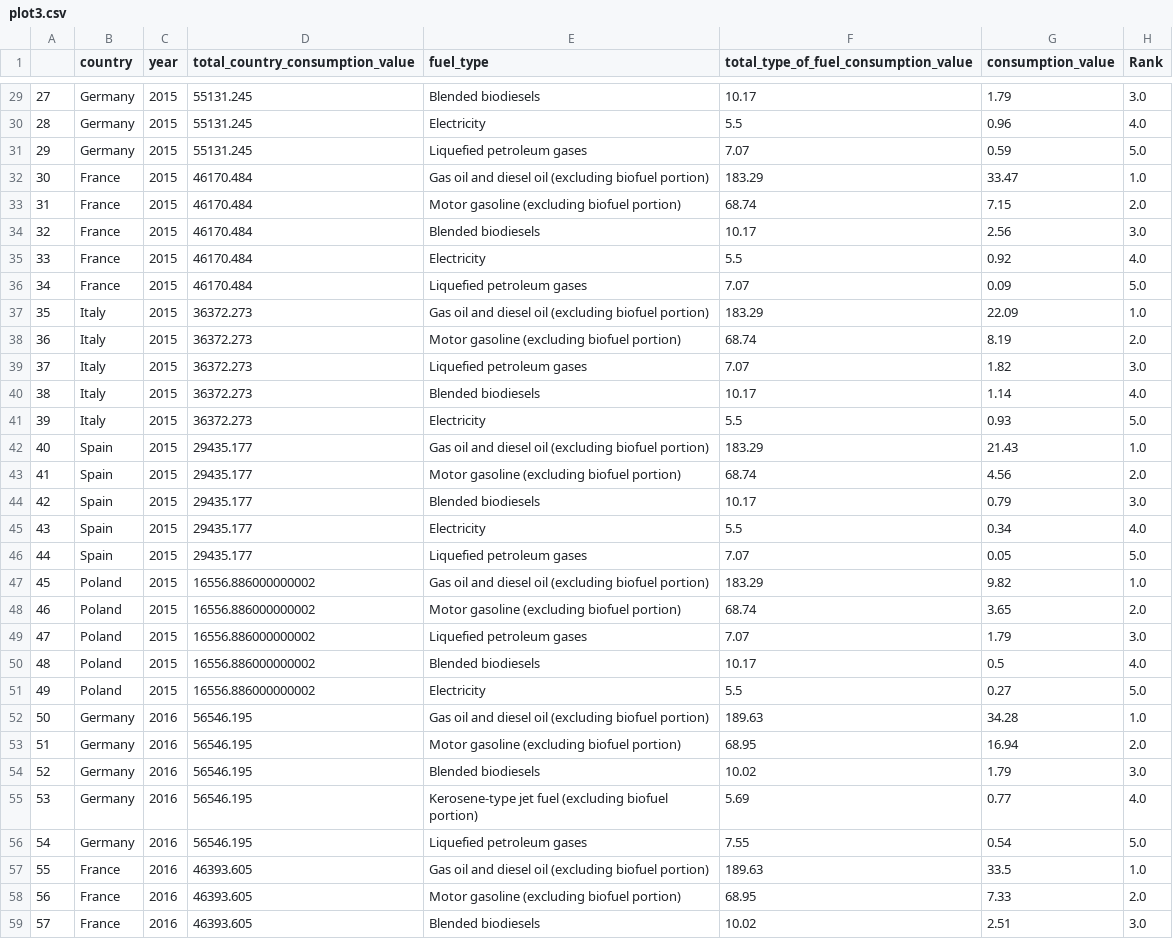
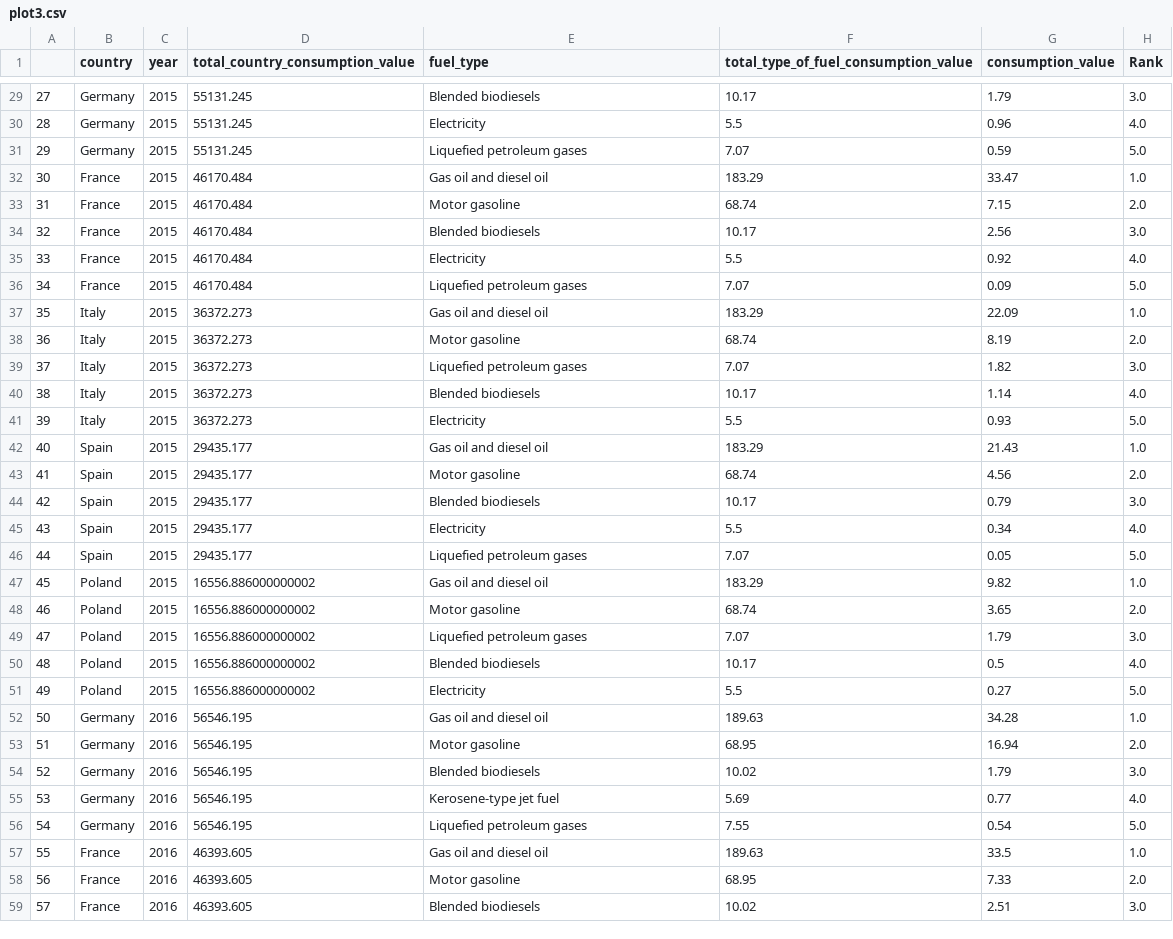
Before and after one commit to riccardocicala/Data_Visualization_Chart_Troopers, a CSV file: Stucchi/prepared_datasets/plot3.csv, drawn as a sheet; only a part is shown, gaps mark what is left out; the diff covers the shown part only.

```diff
--- a/Stucchi/prepared_datasets/plot3.csv
+++ b/Stucchi/prepared_datasets/plot3.csv
@@ -31,4 +31,4 @@
 29,Germany,2015,55131.245,Liquefied petroleum gases,7.07,0.59,5.0
-30,France,2015,46170.484,Gas oil and diesel oil (excluding biofuel portion),183.29,33.47,1.0
-31,France,2015,46170.484,Motor gasoline (excluding biofuel portion),68.74,7.15,2.0
+30,France,2015,46170.484,Gas oil and diesel oil,183.29,33.47,1.0
+31,France,2015,46170.484,Motor gasoline,68.74,7.15,2.0
 32,France,2015,46170.484,Blended biodiesels,10.17,2.56,3.0
@@ -36,4 +36,4 @@
 34,France,2015,46170.484,Liquefied petroleum gases,7.07,0.09,5.0
-35,Italy,2015,36372.273,Gas oil and diesel oil (excluding biofuel portion),183.29,22.09,1.0
-36,Italy,2015,36372.273,Motor gasoline (excluding biofuel portion),68.74,8.19,2.0
+35,Italy,2015,36372.273,Gas oil and diesel oil,183.29,22.09,1.0
+36,Italy,2015,36372.273,Motor gasoline,68.74,8.19,2.0
 37,Italy,2015,36372.273,Liquefied petroleum gases,7.07,1.82,3.0
@@ -41,4 +41,4 @@
 39,Italy,2015,36372.273,Electricity,5.5,0.93,5.0
-40,Spain,2015,29435.177,Gas oil and diesel oil (excluding biofuel portion),183.29,21.43,1.0
-41,Spain,2015,29435.177,Motor gasoline (excluding biofuel portion),68.74,4.56,2.0
+40,Spain,2015,29435.177,Gas oil and diesel oil,183.29,21.43,1.0
+41,Spain,2015,29435.177,Motor gasoline,68.74,4.56,2.0
 42,Spain,2015,29435.177,Blended biodiesels,10.17,0.79,3.0
@@ -46,4 +46,4 @@
 44,Spain,2015,29435.177,Liquefied petroleum gases,7.07,0.05,5.0
-45,Poland,2015,16556.886000000002,Gas oil and diesel oil (excluding biofuel portion),183.29,9.82,1.0
-46,Poland,2015,16556.886000000002,Motor gasoline (excluding biofuel portion),68.74,3.65,2.0
+45,Poland,2015,16556.886000000002,Gas oil and diesel oil,183.29,9.82,1.0
+46,Poland,2015,16556.886000000002,Motor gasoline,68.74,3.65,2.0
 47,Poland,2015,16556.886000000002,Liquefied petroleum gases,7.07,1.79,3.0
@@ -51,9 +51,9 @@
 49,Poland,2015,16556.886000000002,Electricity,5.5,0.27,5.0
-50,Germany,2016,56546.195,Gas oil and diesel oil (excluding biofuel portion),189.63,34.28,1.0
-51,Germany,2016,56546.195,Motor gasoline (excluding biofuel portion),68.95,16.94,2.0
+50,Germany,2016,56546.195,Gas oil and diesel oil,189.63,34.28,1.0
+51,Germany,2016,56546.195,Motor gasoline,68.95,16.94,2.0
 52,Germany,2016,56546.195,Blended biodiesels,10.02,1.79,3.0
-53,Germany,2016,56546.195,Kerosene-type jet fuel (excluding biofuel portion),5.69,0.77,4.0
+53,Germany,2016,56546.195,Kerosene-type jet fuel,5.69,0.77,4.0
 54,Germany,2016,56546.195,Liquefied petroleum gases,7.55,0.54,5.0
-55,France,2016,46393.605,Gas oil and diesel oil (excluding biofuel portion),189.63,33.5,1.0
-56,France,2016,46393.605,Motor gasoline (excluding biofuel portion),68.95,7.33,2.0
+55,France,2016,46393.605,Gas oil and diesel oil,189.63,33.5,1.0
+56,France,2016,46393.605,Motor gasoline,68.95,7.33,2.0
 57,France,2016,46393.605,Blended biodiesels,10.02,2.51,3.0
```
Also changed, not shown: 117 edited cells elsewhere in this file, Stucchi/prepared_datasets/plot1_nodes.csv, Stucchi/prepared_datasets/plot2.csv, 4 other files.
